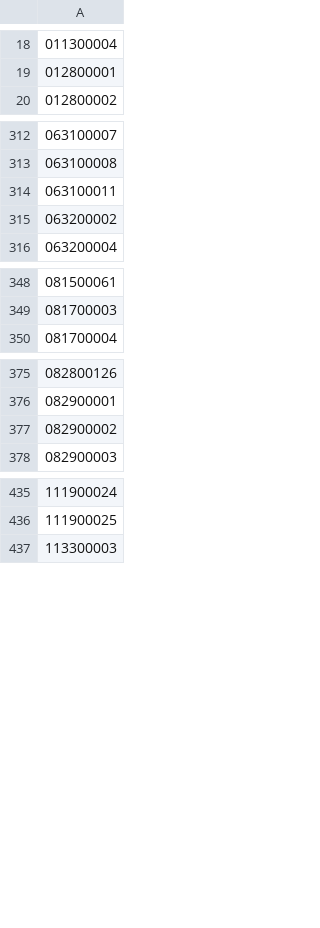
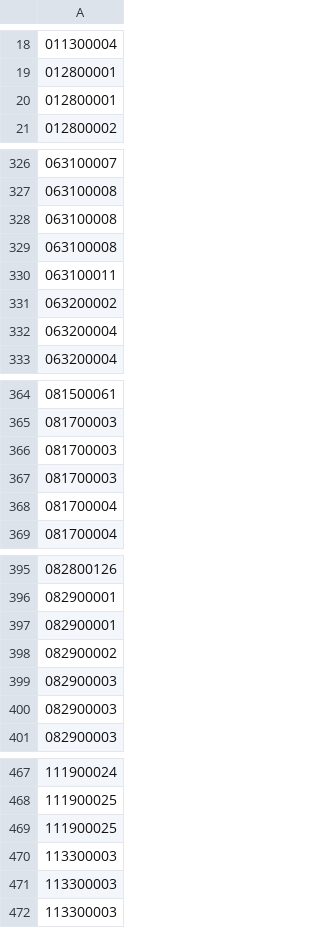
Before and after one commit to nikolatulechki/semanticElections, a CSV file: data/static/sheets/risky_sections.csv, drawn as a sheet; only a part is shown, gaps mark what is left out; the diff covers the shown part only; the diff names each change by its address in the sheet, - before the commit and + after, or states it on an @@ line.

```diff
--- a/data/static/sheets/risky_sections.csv
+++ b/data/static/sheets/risky_sections.csv
+row 20: 012800001
+row 328: 063100008
+row 329: 063100008
+row 332: 063200004
+row 366: 081700003
+row 367: 081700003
+row 368: 081700004
+row 397: 082900001
+row 399: 082900003
+row 400: 082900003
+row 469: 111900025
+row 470: 113300003
+row 471: 113300003
```
Also changed, not shown: 63 added rows and 5 removed rows elsewhere in this file, 3 other files.
